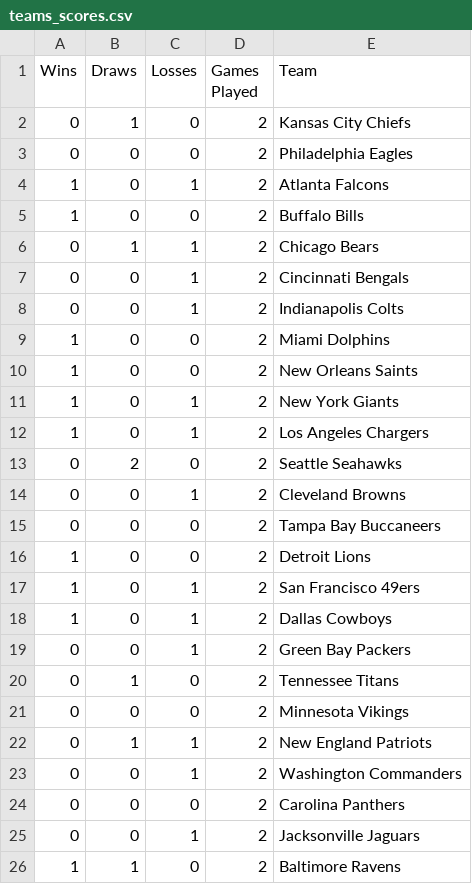
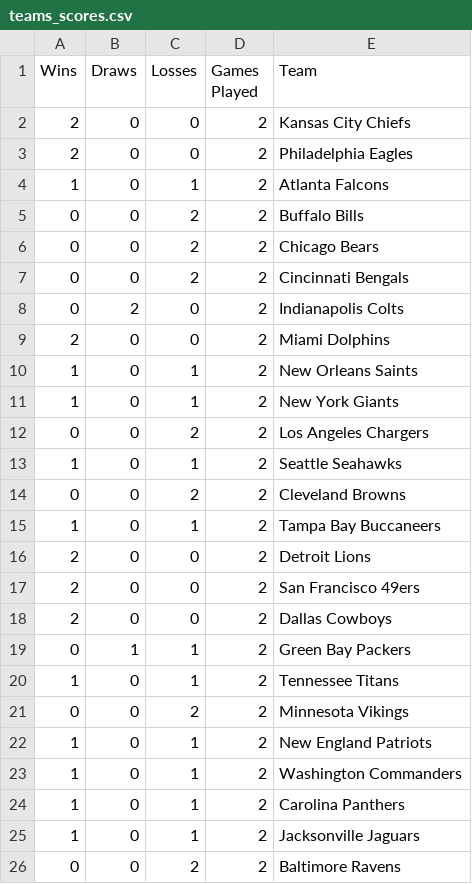
Before and after one commit to AlexSchinnerl/nfl_2024, a CSV file: data/teams_scores.csv, drawn as a sheet; only a part is shown; the diff covers the shown part only.

```diff
--- a/data/teams_scores.csv
+++ b/data/teams_scores.csv
@@ -1,26 +1,26 @@
 Wins,Draws,Losses,Games Played,Team
-0,1,0,2,Kansas City Chiefs
-0,0,0,2,Philadelphia Eagles
+2,0,0,2,Kansas City Chiefs
+2,0,0,2,Philadelphia Eagles
 1,0,1,2,Atlanta Falcons
-1,0,0,2,Buffalo Bills
-0,1,1,2,Chicago Bears
-0,0,1,2,Cincinnati Bengals
-0,0,1,2,Indianapolis Colts
-1,0,0,2,Miami Dolphins
-1,0,0,2,New Orleans Saints
+0,0,2,2,Buffalo Bills
+0,0,2,2,Chicago Bears
+0,0,2,2,Cincinnati Bengals
+0,2,0,2,Indianapolis Colts
+2,0,0,2,Miami Dolphins
+1,0,1,2,New Orleans Saints
 1,0,1,2,New York Giants
-1,0,1,2,Los Angeles Chargers
-0,2,0,2,Seattle Seahawks
-0,0,1,2,Cleveland Browns
-0,0,0,2,Tampa Bay Buccaneers
-1,0,0,2,Detroit Lions
-1,0,1,2,San Francisco 49ers
-1,0,1,2,Dallas Cowboys
-0,0,1,2,Green Bay Packers
-0,1,0,2,Tennessee Titans
-0,0,0,2,Minnesota Vikings
-0,1,1,2,New England Patriots
-0,0,1,2,Washington Commanders
-0,0,0,2,Carolina Panthers
-0,0,1,2,Jacksonville Jaguars
-1,1,0,2,Baltimore Ravens
+0,0,2,2,Los Angeles Chargers
+1,0,1,2,Seattle Seahawks
+0,0,2,2,Cleveland Browns
+1,0,1,2,Tampa Bay Buccaneers
+2,0,0,2,Detroit Lions
+2,0,0,2,San Francisco 49ers
+2,0,0,2,Dallas Cowboys
+0,1,1,2,Green Bay Packers
+1,0,1,2,Tennessee Titans
+0,0,2,2,Minnesota Vikings
+1,0,1,2,New England Patriots
+1,0,1,2,Washington Commanders
+1,0,1,2,Carolina Panthers
+1,0,1,2,Jacksonville Jaguars
+0,0,2,2,Baltimore Ravens
```
Also changed, not shown: 1 added row, 1 removed row and 7 edited cells elsewhere in this file, data/results.csv, data/scoring.csv, 2 other files.
